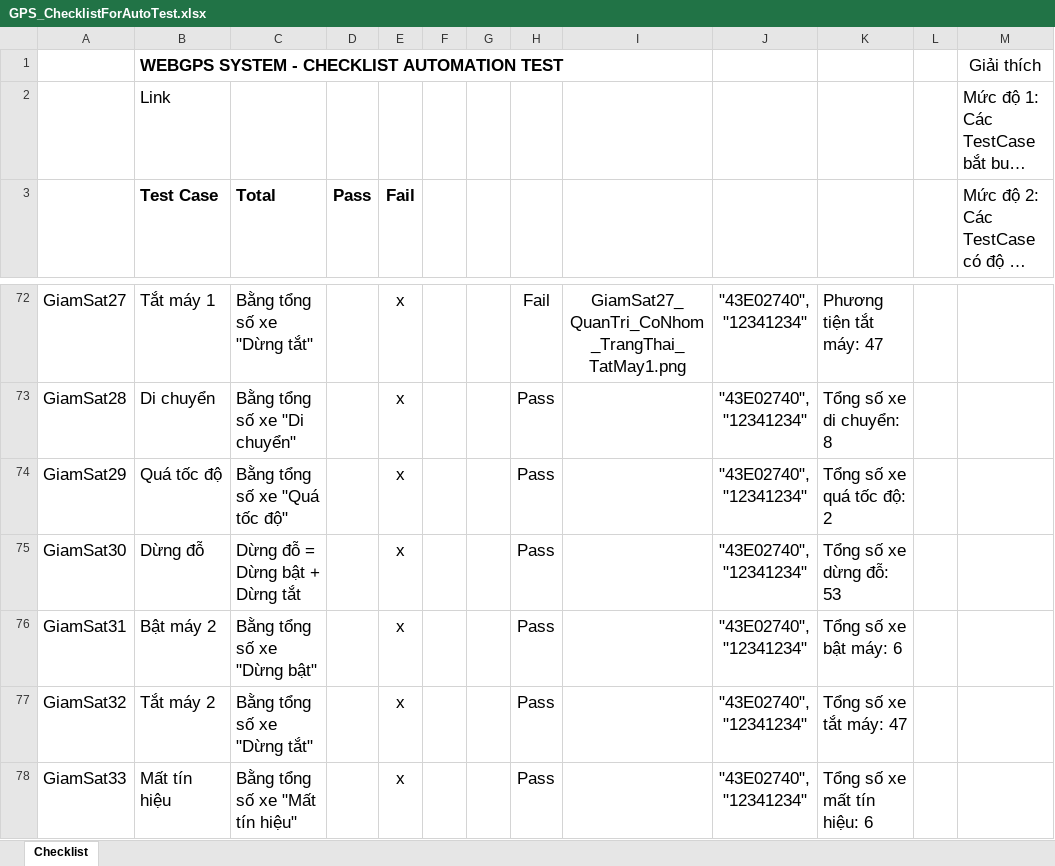
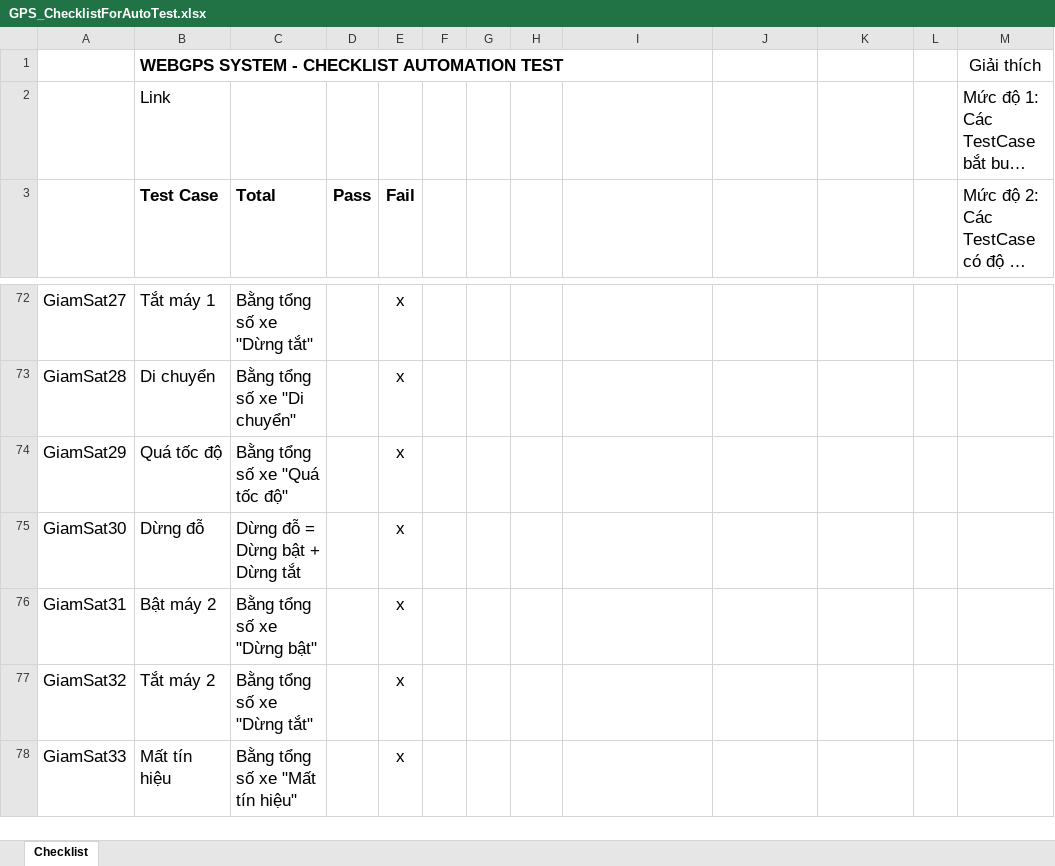
Before and after one commit to truongvck3313/ba_gpsv2, an Excel workbook: GPS_ChecklistForAutoTest.xlsx, sheet Checklist, drawn as a sheet; only a part is shown, gaps mark what is left out; long unchanged cells end in …; values as stored, in another font and other column widths than the file's, no borders; conditional formats not drawn; the diff covers the shown part only; the diff names each change by its address in the sheet, - before the commit and + after, or states it on an @@ line.

```diff
--- a/GPS_ChecklistForAutoTest.xlsx (sheet Checklist)
+++ b/GPS_ChecklistForAutoTest.xlsx (sheet Checklist)
-H72: Fail
+H72: (empty)
-I72: GiamSat27_QuanTri_CoNhom_TrangThai_TatMay1.png
+I72: (empty)
-J72:J78: "43E02740", "12341234"
+J72:J78: (empty)
-K72: Phương tiện tắt máy: 47
+K72: (empty)
-H73:H78: Pass
+H73:H78: (empty)
-K73: Tổng số xe di chuyển: 8
+K73: (empty)
-K74: Tổng số xe quá tốc độ: 2
+K74: (empty)
-K75: Tổng số xe dừng đỗ: 53
+K75: (empty)
-K76: Tổng số xe bật máy: 6
+K76: (empty)
-K77: Tổng số xe tắt máy: 47
+K77: (empty)
-K78: Tổng số xe mất tín hiệu: 6
+K78: (empty)
```
Also changed, not shown: 46 added rows, 28 removed rows, 1272 edited cells and cell formats elsewhere in this sheet, bangluudulieu_tamthoi.xlsx, 14 other files.
